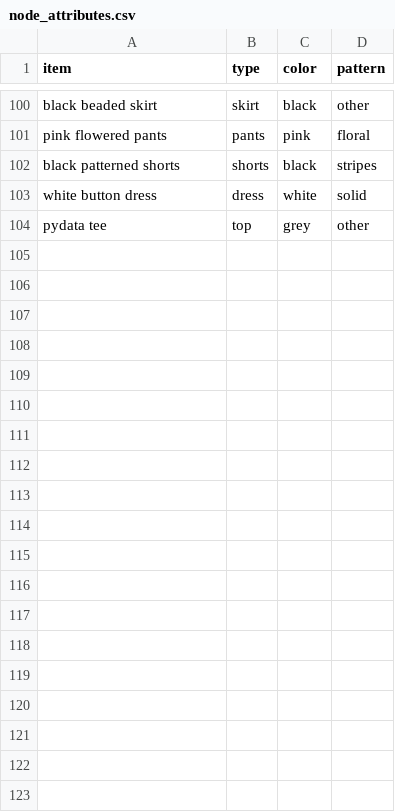
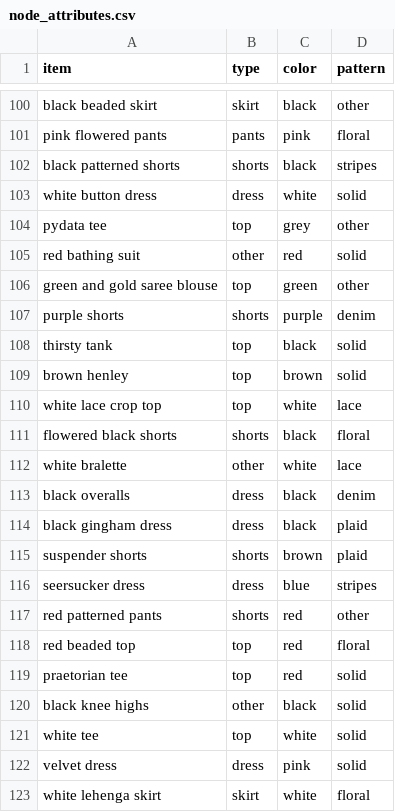
Before and after one commit to malaikahanda/clothes, a CSV file: data/node_attributes.csv, drawn as a sheet; only a part is shown, gaps mark what is left out; the diff covers the shown part only.

Commit message:
nodes

```diff
--- a/data/node_attributes.csv
+++ b/data/node_attributes.csv
@@ -104 +104,20 @@ white button dress,dress,white,solid
 pydata tee,top,grey,other
+red bathing suit,other,red,solid
+green and gold saree blouse,top,green,other
+purple shorts,shorts,purple,denim
+thirsty tank,top,black,solid
+brown henley,top,brown,solid
+white lace crop top,top,white,lace
+flowered black shorts,shorts,black,floral
+white bralette,other,white,lace
+black overalls,dress,black,denim
+black gingham dress,dress,black,plaid
+suspender shorts,shorts,brown,plaid
+seersucker dress,dress,blue,stripes
+red patterned pants,shorts,red,other
+red beaded top,top,red,floral
+praetorian tee,top,red,solid
+black knee highs,other,black,solid
+white tee,top,white,solid
+velvet dress,dress,pink,solid
+white lehenga skirt,skirt,white,floral
```
Also changed, not shown: 22 added rows and 1 edited cell elsewhere in this file, data/nodes.csv, 2 other files.
